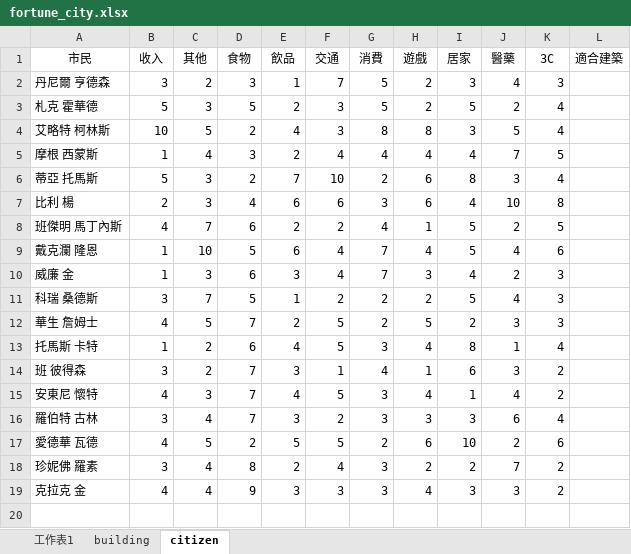
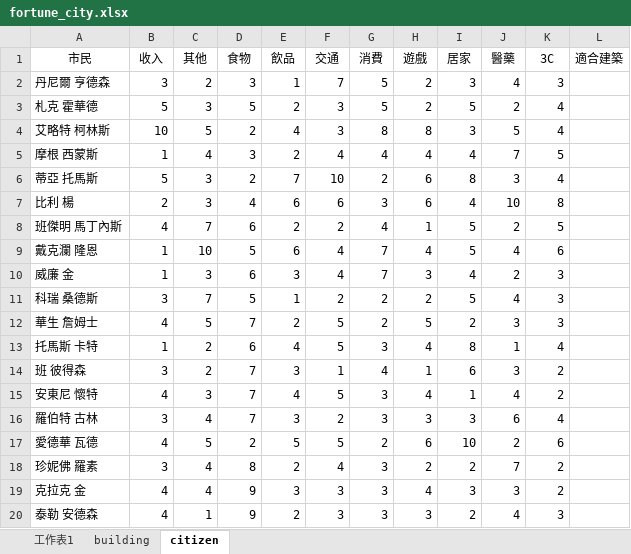
Before and after one commit to ZhuMon/Fortune_City, an Excel workbook: fortune_city.xlsx, sheet citizen, drawn as a sheet; values as stored, in another font and other column widths than the file's, no borders; the diff names each change by its address in the sheet, - before the commit and + after, or states it on an @@ line.

Commit message:
Update xlsx

```diff
--- a/fortune_city.xlsx (sheet citizen)
+++ b/fortune_city.xlsx (sheet citizen)
+row 20: 泰勒 安德森 | 4 | 1 | 9 | 2 | 3 | 3 | 3 | 2 | 4 | 3
```
Also changed, not shown: sheet building.
